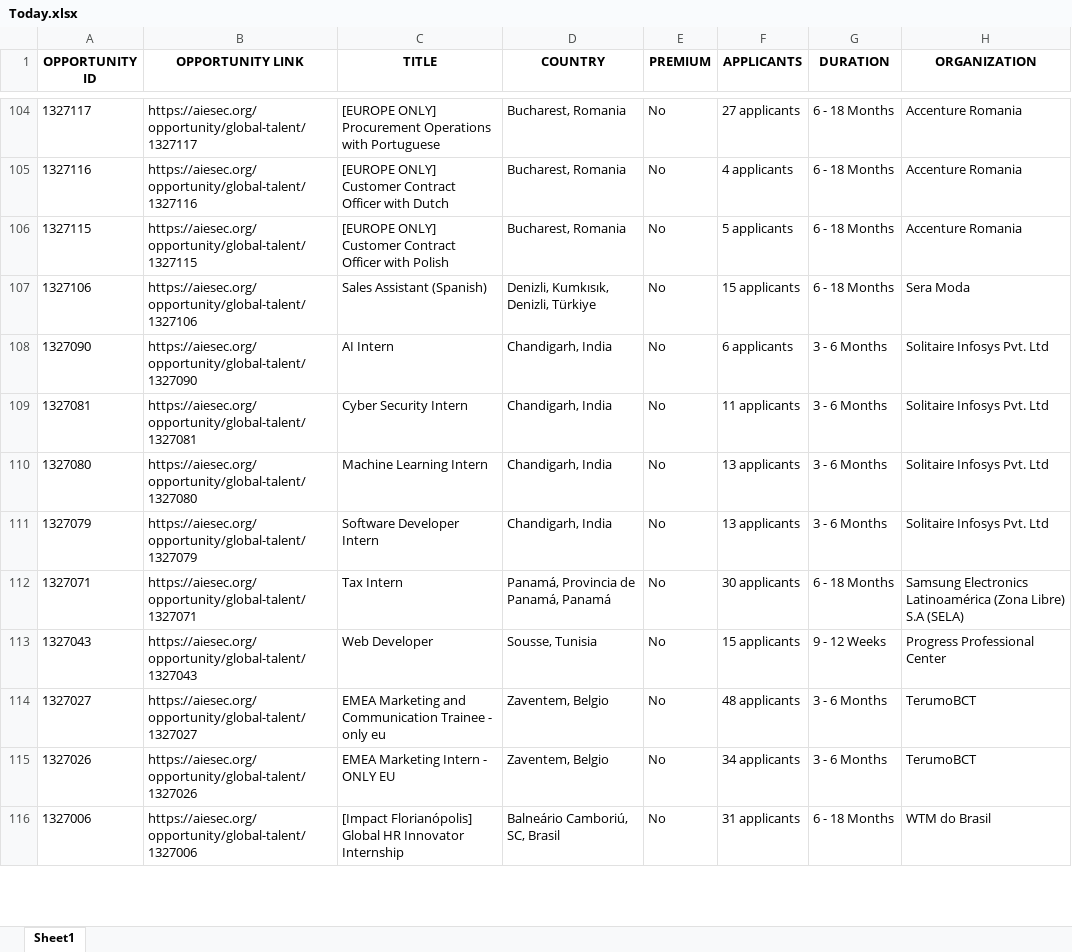
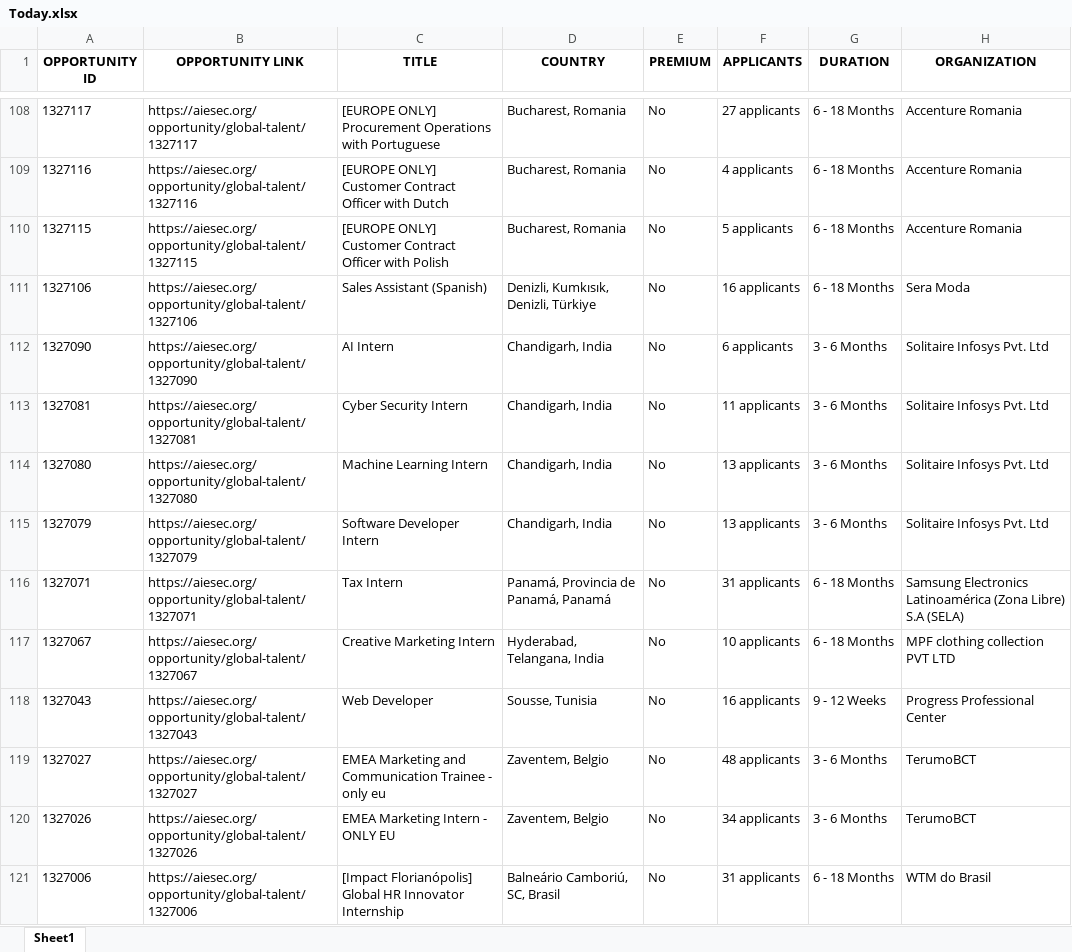
Before and after one commit to IbrahiimHassan/AIESEC_GUC, an Excel workbook: Today.xlsx, sheet Sheet1, drawn as a sheet; only a part is shown, gaps mark what is left out; values as stored, in another font and other column widths than the file's, no borders; addresses are those after the commit; the diff covers the shown part only; the diff names each change by its address in the sheet, - before the commit and + after, or states it on an @@ line.

```diff
--- a/Today.xlsx (sheet Sheet1)
+++ b/Today.xlsx (sheet Sheet1)
-F111 (APPLICANTS): 15 applicants
+F111 (APPLICANTS): 16 applicants
-F116 (APPLICANTS): 30 applicants
+F116 (APPLICANTS): 31 applicants
+row 117: 1327067 | https://aiesec.org/opportunity/global-talent/1327067 | Creative Marketing Intern | Hyderabad, Telangana, India | No | 10 applicants | 6 - 18 Months | MPF clothing collection PVT LTD
-F118 (APPLICANTS): 15 applicants
+F118 (APPLICANTS): 16 applicants
```
Also changed, not shown: 8 added rows, 9 removed rows and 93 edited cells elsewhere in this sheet, New.xlsx, 1 other file.
